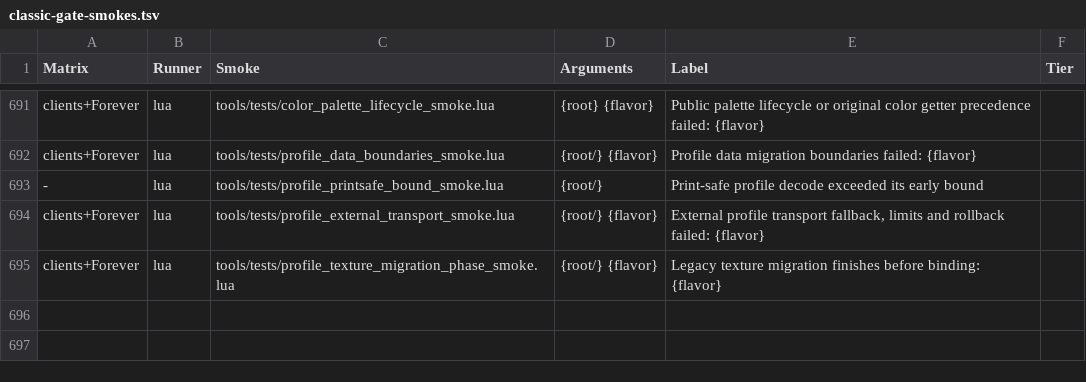
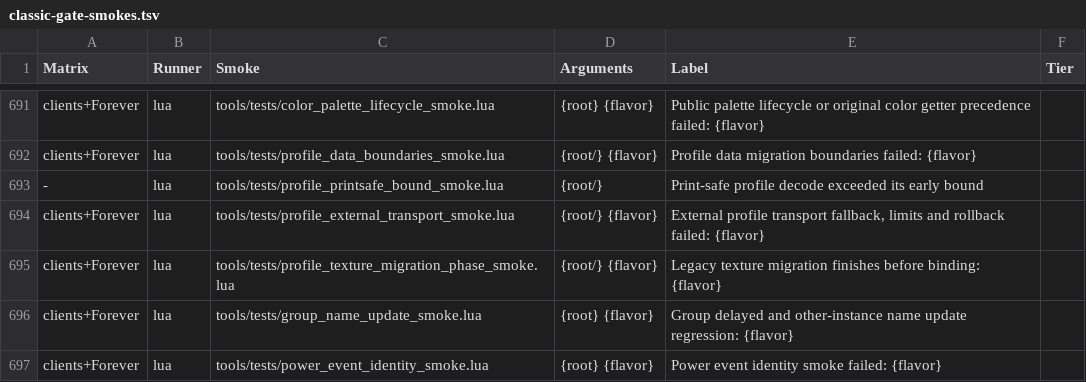
Before and after one commit to Mapkov2/MidnightSimpleUnitFrames, a TSV file: tools/classic-gate-smokes.tsv, drawn as a sheet; only a part is shown, gaps mark what is left out.

Commit message:
fix(uf): port delayed group names and boss power identity from production 6.501
Restore native unit-filtered group NameText recovery through the 7.0 declared
routes. Separate canonical resource event tokens from native display/color
identity in the Power owner; unknown identities remain unfiltered.

Port production fixes 8c43ba89 and a4c06017 without release metadata or welcome
changes. Both original providers fail the regression on all five clients at
5b774c1b; the adapted regressions pass after the fixes.

Keep matching power events at 235021 instructions/1000 events; foreign events
move 78008 -> 82008 (+4/event), with native work and allocations unchanged.
Measure every restored name-work allowance against production: dispatch cap
+290k versus +301k, raid-apply memory +12 KB versus +14 KB; 20-member bursts
+27k and rounded raid joins +2663/+3483, bounded by the same production cases.
Complete native PowerType fixtures for the 7.0 ClassPower ownership provider.

Validation: focused 264-invocation gate, group-name and power regressions across
five clients, strict secrets and VM/native/allocation budgets. Profile corpus,
goldens, quality ratchet baselines and all release/version surfaces unchanged.

```diff
--- a/tools/classic-gate-smokes.tsv
+++ b/tools/classic-gate-smokes.tsv
@@ -695 +695,3 @@ clients+Forever	lua	tools/tests/profile_external_transport_smoke.lua	{root/} {fl
 clients+Forever	lua	tools/tests/profile_texture_migration_phase_smoke.lua	{root/} {flavor}	Legacy texture migration finishes before binding: {flavor}
+clients+Forever	lua	tools/tests/group_name_update_smoke.lua	{root} {flavor}	Group delayed and other-instance name update regression: {flavor}
+clients+Forever	lua	tools/tests/power_event_identity_smoke.lua	{root} {flavor}	Power event identity smoke failed: {flavor}
```
Also changed, not shown: 14 other files.
